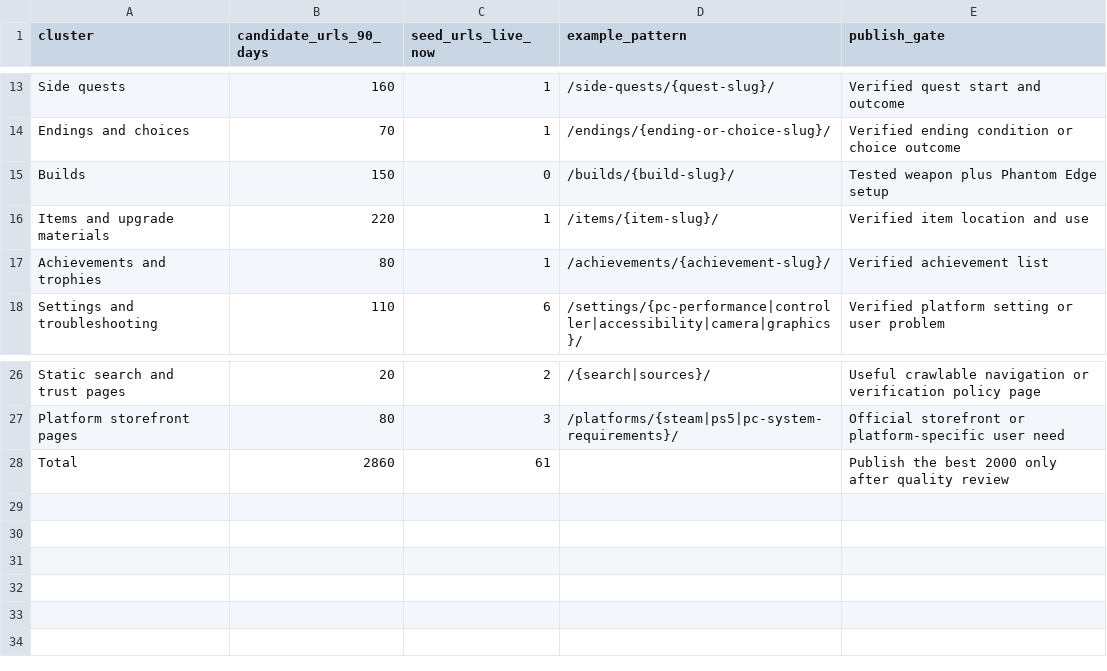
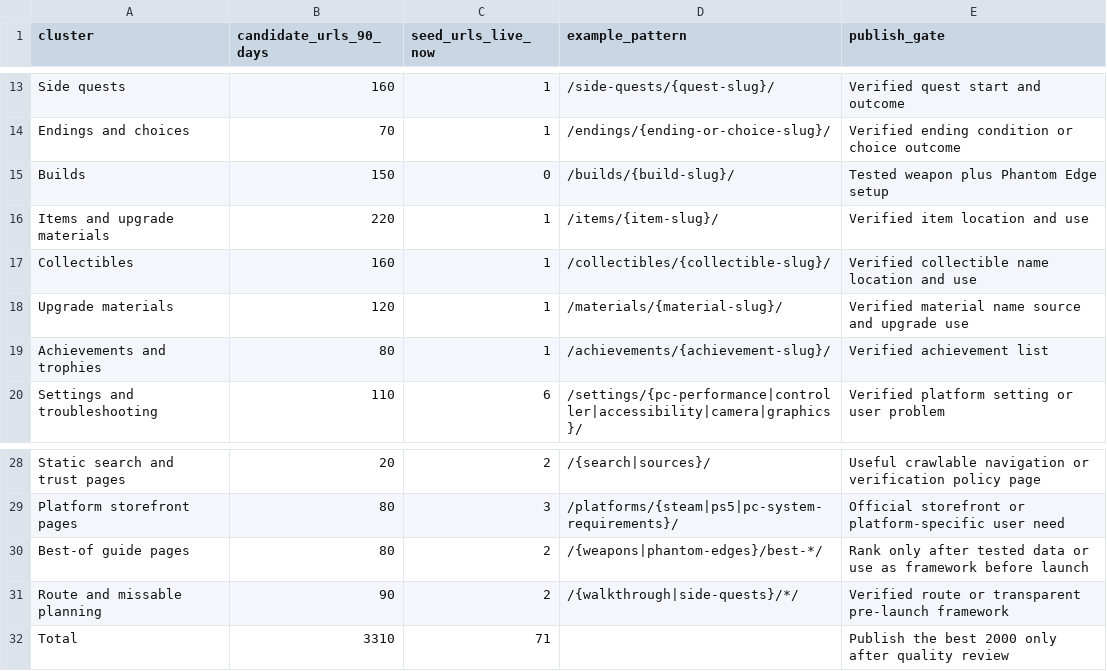
Before and after one commit to norrishui-cmd/Phanton-Blade-Zero, a CSV file: url-inventory.csv, drawn as a sheet; only a part is shown, gaps mark what is left out.

```diff
--- a/url-inventory.csv
+++ b/url-inventory.csv
@@ -16,2 +16,4 @@ Builds,150,0,/builds/{build-slug}/,Tested weapon plus Phantom Edge setup
 Items and upgrade materials,220,1,/items/{item-slug}/,Verified item location and use
+Collectibles,160,1,/collectibles/{collectible-slug}/,Verified collectible name location and use
+Upgrade materials,120,1,/materials/{material-slug}/,Verified material name source and upgrade use
 Achievements and trophies,80,1,/achievements/{achievement-slug}/,Verified achievement list
@@ -27,2 +29,4 @@ Static search and trust pages,20,2,/{search|sources}/,Useful crawlable navigatio
 Platform storefront pages,80,3,/platforms/{steam|ps5|pc-system-requirements}/,Official storefront or platform-specific user need
-Total,2860,61,,Publish the best 2000 only after quality review
+Best-of guide pages,80,2,/{weapons|phantom-edges}/best-*/,Rank only after tested data or use as framework before launch
+Route and missable planning,90,2,/{walkthrough|side-quests}/*/,Verified route or transparent pre-launch framework
+Total,3310,71,,Publish the best 2000 only after quality review
```
Also changed, not shown: 15 other files.
